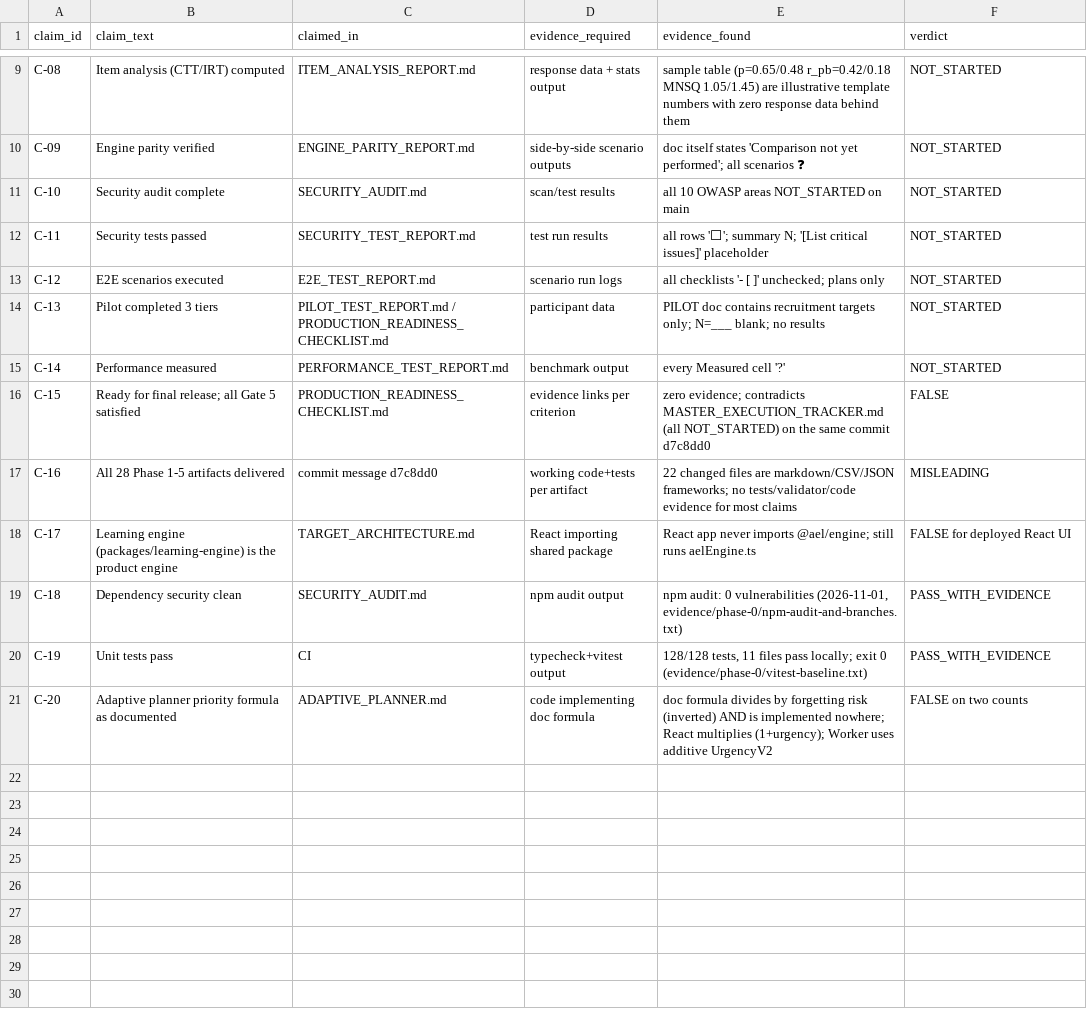
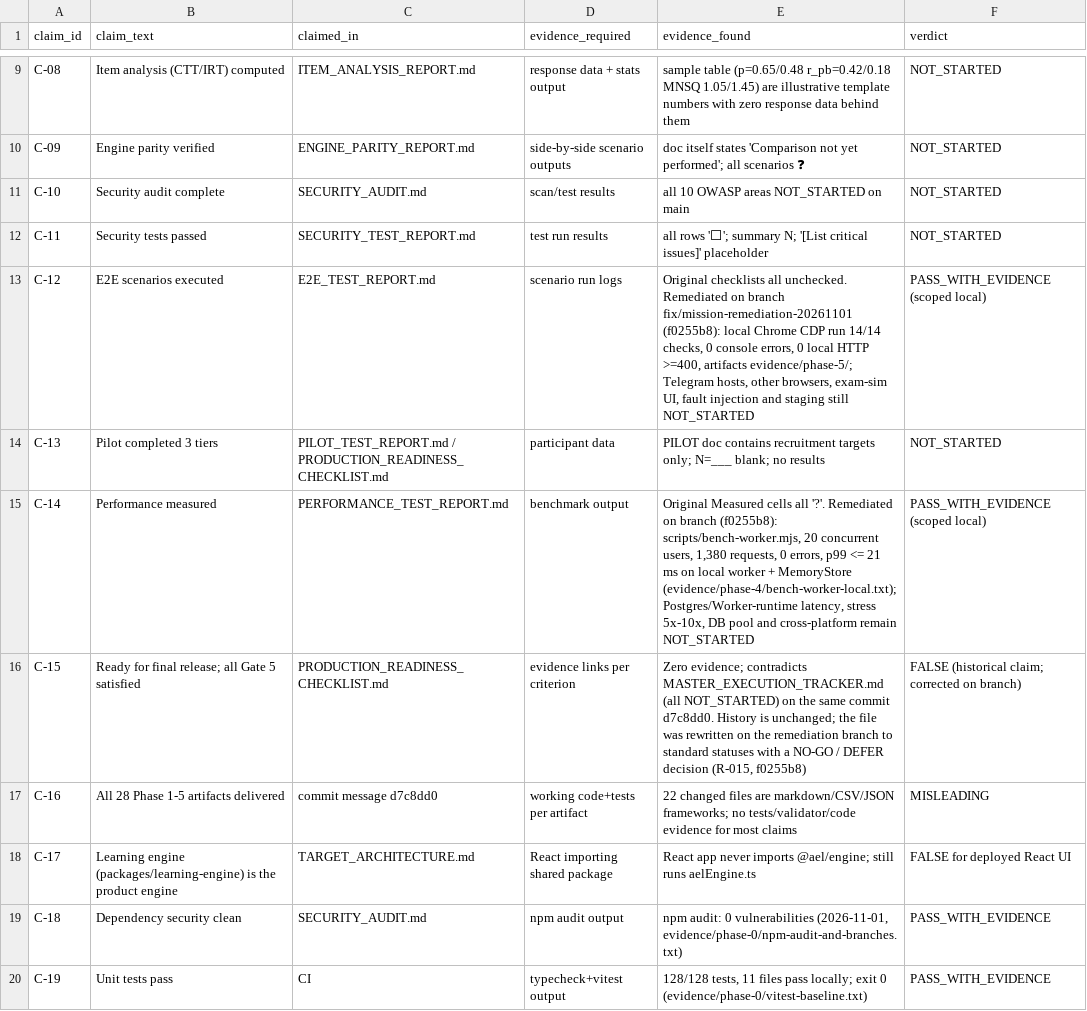
Before and after one commit to rrasi90/konkortelegrambot, a CSV file: docs/audit/CLAIM_EVIDENCE_MATRIX.csv, drawn as a sheet; only a part is shown, gaps mark what is left out; the shorter side is filled out with more unchanged rows.

Commit message:
docs(audit): sync API reference, claim matrix, risks and master tracker with Phase 4/5 evidence
Document /api/diagnostic, exam-selection, exam-structure, exam-simulation/*,
english/skills and analytics/learning to match the implemented handlers.
Update C-12/C-14 to scoped PASS, mark RK-01 mitigated, and record Phase 4
(scoped, §8.8/§8.9 blocked) and Phase 5 (local E2E + benchmark, NO-GO/DEFER)
in the master tracker without claiming global completion.

```diff
--- a/docs/audit/CLAIM_EVIDENCE_MATRIX.csv
+++ b/docs/audit/CLAIM_EVIDENCE_MATRIX.csv
@@ -12,6 +12,6 @@ C-10,"Security audit complete",SECURITY_AUDIT.md,scan/test results,"all 10 OWASP
 C-11,"Security tests passed",SECURITY_TEST_REPORT.md,test run results,"all rows '⬜'; summary N; '[List critical issues]' placeholder",NOT_STARTED
-C-12,"E2E scenarios executed",E2E_TEST_REPORT.md,scenario run logs,"all checklists '- [ ]' unchecked; plans only",NOT_STARTED
+C-12,"E2E scenarios executed",E2E_TEST_REPORT.md,scenario run logs,"Original checklists all unchecked. Remediated on branch fix/mission-remediation-20261101 (f0255b8): local Chrome CDP run 14/14 checks, 0 console errors, 0 local HTTP >=400, artifacts evidence/phase-5/; Telegram hosts, other browsers, exam-sim UI, fault injection and staging still NOT_STARTED",PASS_WITH_EVIDENCE (scoped local)
 C-13,"Pilot completed 3 tiers",PILOT_TEST_REPORT.md / PRODUCTION_READINESS_CHECKLIST.md,participant data,"PILOT doc contains recruitment targets only; N=___ blank; no results",NOT_STARTED
-C-14,"Performance measured",PERFORMANCE_TEST_REPORT.md,benchmark output,"every Measured cell '?'",NOT_STARTED
-C-15,"Ready for final release; all Gate 5 satisfied",PRODUCTION_READINESS_CHECKLIST.md,evidence links per criterion,"zero evidence; contradicts MASTER_EXECUTION_TRACKER.md (all NOT_STARTED) on the same commit d7c8dd0",FALSE
+C-14,"Performance measured",PERFORMANCE_TEST_REPORT.md,benchmark output,"Original Measured cells all '?'. Remediated on branch (f0255b8): scripts/bench-worker.mjs, 20 concurrent users, 1,380 requests, 0 errors, p99 <= 21 ms on local worker + MemoryStore (evidence/phase-4/bench-worker-local.txt); Postgres/Worker-runtime latency, stress 5x-10x, DB pool and cross-platform remain NOT_STARTED",PASS_WITH_EVIDENCE (scoped local)
+C-15,"Ready for final release; all Gate 5 satisfied",PRODUCTION_READINESS_CHECKLIST.md,evidence links per criterion,"Zero evidence; contradicts MASTER_EXECUTION_TRACKER.md (all NOT_STARTED) on the same commit d7c8dd0. History is unchanged; the file was rewritten on the remediation branch to standard statuses with a NO-GO / DEFER decision (R-015, f0255b8)",FALSE (historical claim; corrected on branch)
 C-16,"All 28 Phase 1-5 artifacts delivered",commit message d7c8dd0,working code+tests per artifact,"22 changed files are markdown/CSV/JSON frameworks; no tests/validator/code evidence for most claims",MISLEADING
```
Also changed, not shown: 4 other files.
